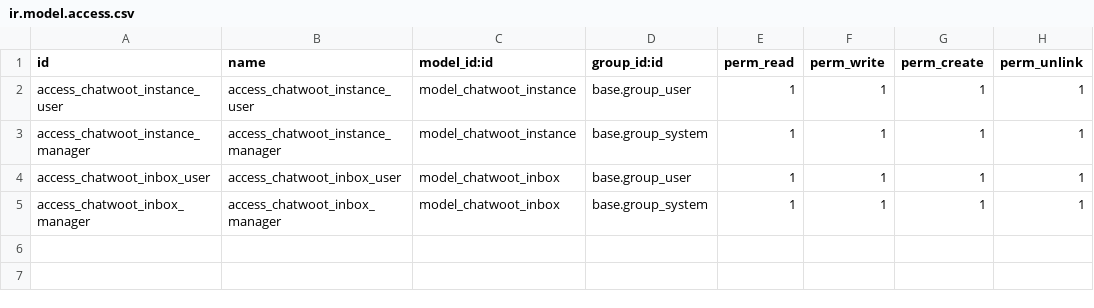
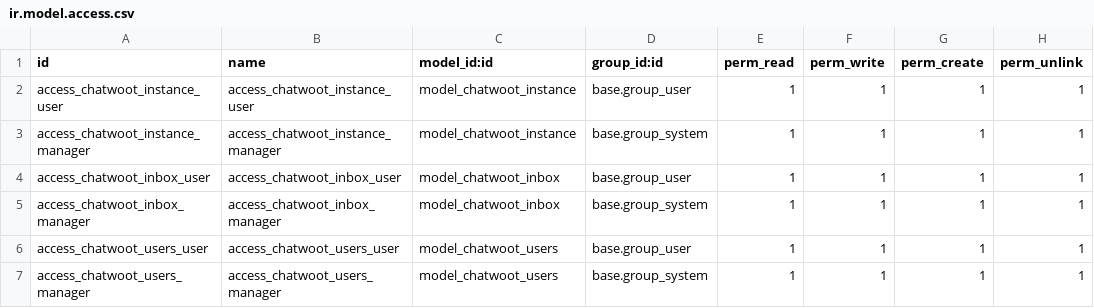
Before and after one commit to Mauricio-ATS/Chatwoot-Odoo, a CSV file: chatwoot_odoo/security/ir.model.access.csv, drawn as a sheet.

Commit message:
Chatwoot Users - Functions and modify

```diff
--- a/chatwoot_odoo/security/ir.model.access.csv
+++ b/chatwoot_odoo/security/ir.model.access.csv
@@ -5 +5,3 @@ access_chatwoot_inbox_user,access_chatwoot_inbox_user,model_chatwoot_inbox,base.
 access_chatwoot_inbox_manager,access_chatwoot_inbox_manager,model_chatwoot_inbox,base.group_system,1,1,1,1
+access_chatwoot_users_user,access_chatwoot_users_user,model_chatwoot_users,base.group_user,1,1,1,1
+access_chatwoot_users_manager,access_chatwoot_users_manager,model_chatwoot_users,base.group_system,1,1,1,1
```
Also changed, not shown: 11 other files.
